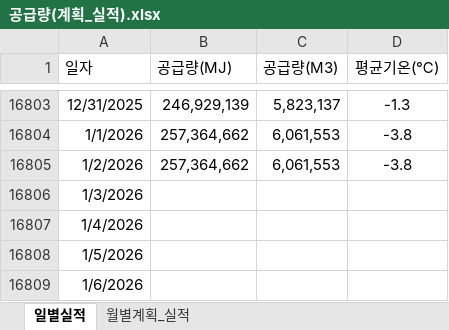
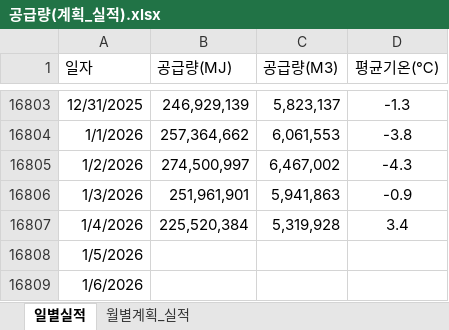
Before and after one commit to Han11112222/Daily-Gas-Distribution-Check, an Excel workbook: 공급량(계획_실적).xlsx, sheet 일별실적, drawn as a sheet; only a part is shown, gaps mark what is left out; values as stored, in another font and other column widths than the file's, no borders; the diff names each change by its address in the sheet, - before the commit and + after, or states it on an @@ line.

Commit message:
Add files via upload

```diff
--- a/공급량(계획_실적).xlsx (sheet 일별실적)
+++ b/공급량(계획_실적).xlsx (sheet 일별실적)
-B16805 (공급량(MJ)): 257,364,662
+B16805 (공급량(MJ)): 274,500,997
-C16805 (공급량(M3)): 6,061,553
+C16805 (공급량(M3)): 6,467,002
-D16805 (평균기온(℃)): -3.8
+D16805 (평균기온(℃)): -4.3
-B16806 (공급량(MJ)): (empty)
+B16806 (공급량(MJ)): 251,961,901
-C16806 (공급량(M3)): (empty)
+C16806 (공급량(M3)): 5,941,863
-D16806 (평균기온(℃)): (empty)
+D16806 (평균기온(℃)): -0.9
-B16807 (공급량(MJ)): (empty)
+B16807 (공급량(MJ)): 225,520,384
-C16807 (공급량(M3)): (empty)
+C16807 (공급량(M3)): 5,319,928
-D16807 (평균기온(℃)): (empty)
+D16807 (평균기온(℃)): 3.4
```
